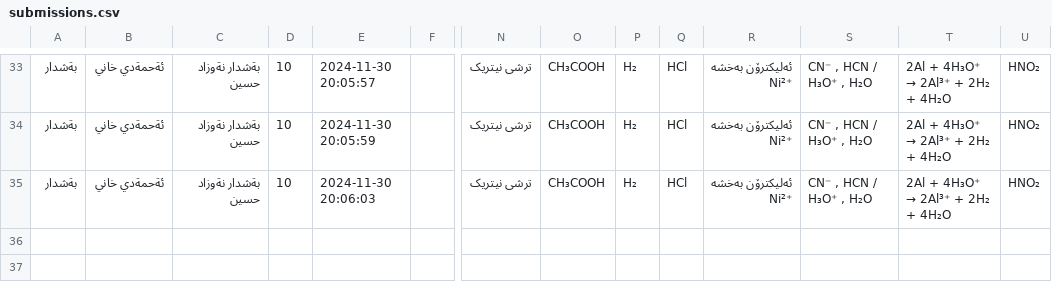
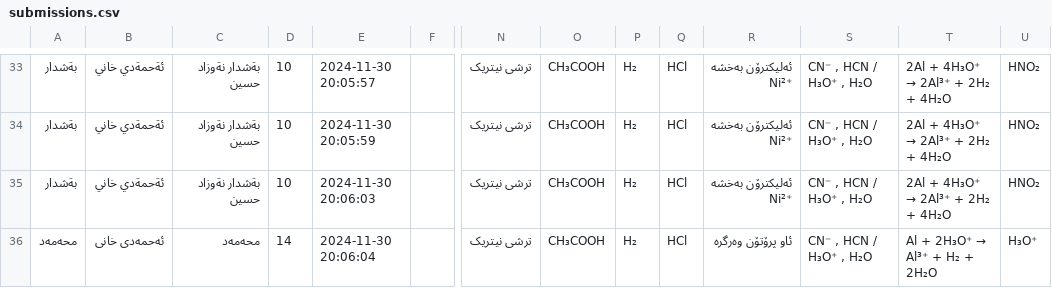
Before and after one commit to Hakari-Bibani/Course, a CSV file: submissions.csv, drawn as a sheet; only a part is shown, gaps mark what is left out; rows hold the shown columns only; the diff names each change by its address in the sheet, - before the commit and + after, or states it on an @@ line.

Commit message:
Update submissions

```diff
--- a/submissions.csv
+++ b/submissions.csv
+row 36: محەمەد | ئەحمەدی خانی | محەمەد | 14 | 2024-11-30 20:06:04 |  | ترشی نیتریک | CH₃COOH | H₂ | HCl | ئاو پرۆتۆن وەرگرە | CN⁻ , HCN / H₃O⁺ , H₂O | Al + 2H₃O⁺ → Al³⁺ + H₂ + 2H₂O | H₃O⁺
```
